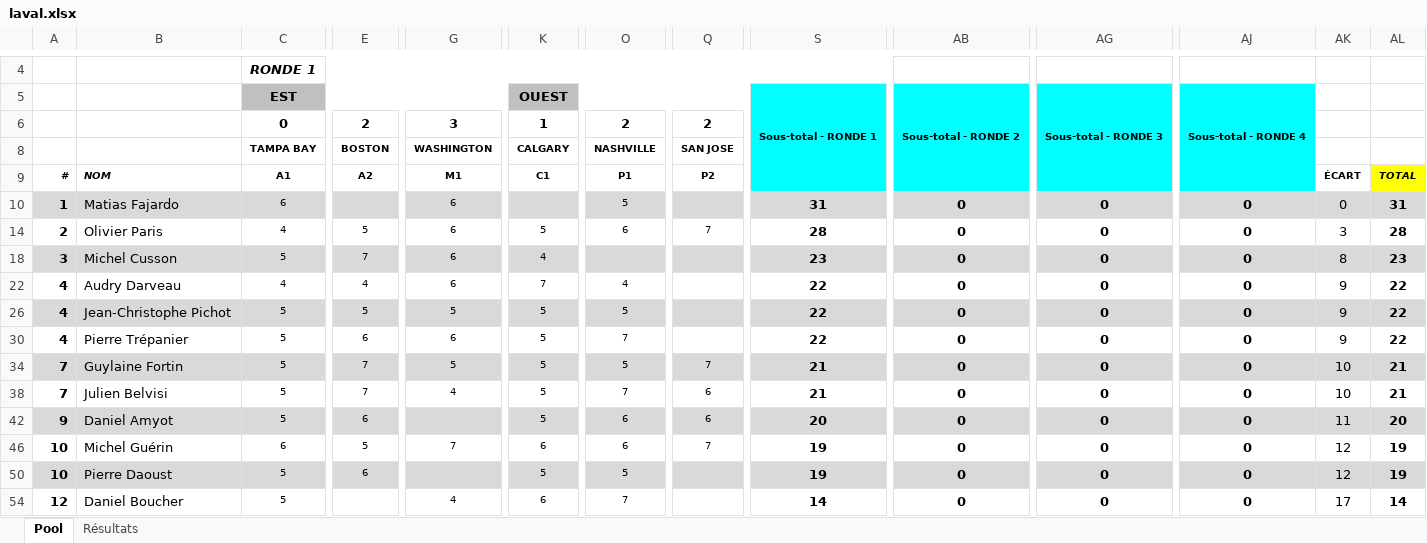
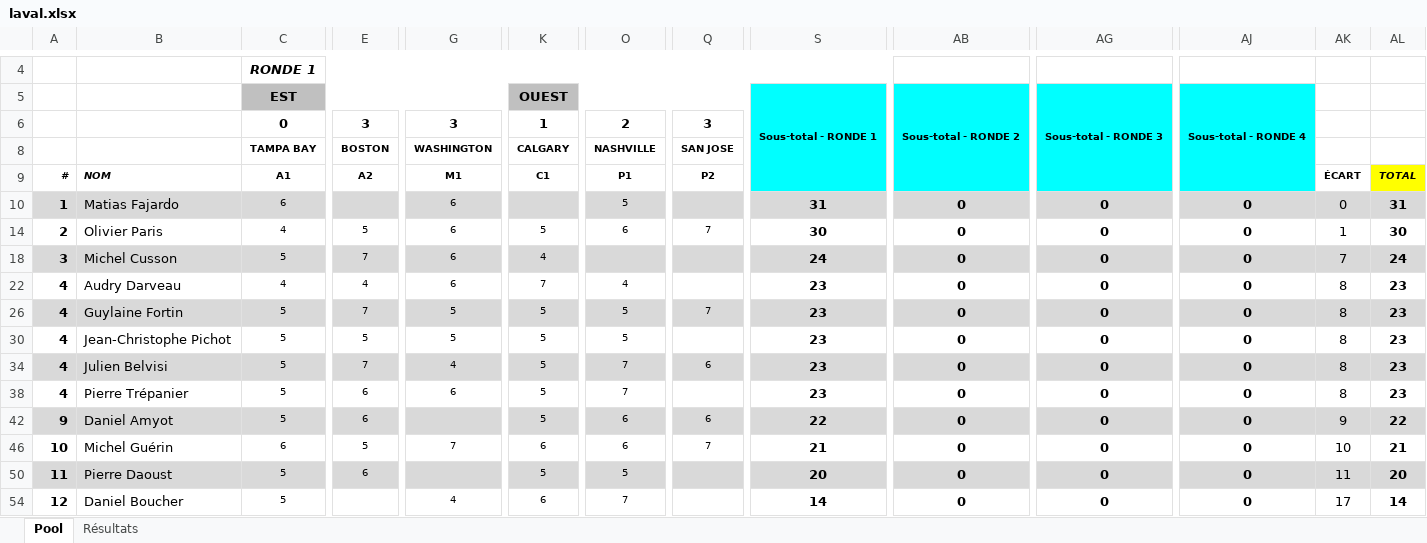
Before and after one commit to staker4/pool, an Excel workbook: laval.xlsx, sheet Pool, drawn as a sheet; only a part is shown, gaps mark what is left out; values as stored, in another font and other column widths than the file's, no borders; conditional formats not drawn; removed rows and columns are numbered as before the commit, all else as after; rows hold the shown columns only; the diff covers the shown part only; the diff names each change by its address in the sheet, - before the commit and + after, or states it on an @@ line.

```diff
--- a/laval.xlsx (sheet Pool)
+++ b/laval.xlsx (sheet Pool)
-E6: 2
+E6: 3
-Q6: 2
+Q6: 3
-S14: 28
+S14: 30
-AK14: 3
+AK14: 1
-AL14: 28
+AL14: 30
-S18: 23
+S18: 24
-AK18: 8
+AK18: 7
-AL18: 23
+AL18: 24
-S22: 22
+S22: 23
-AK22: 9
+AK22: 8
-AL22: 22
+AL22: 23
+row 26: 4 | Guylaine Fortin | 5 | 7 | 5 | 5 | 5 | 7 | 23 | 0 | 0 | 0 | 8 | 23
-A30:AL30 fill: #D9D9D9
+A30:AL30 fill: none
-S30: 22
+S30: 23
-AK30: 9
+AK30: 8
-AL30: 22
+AL30: 23
+row 34: 4 | Julien Belvisi | 5 | 7 | 4 | 5 | 7 | 6 | 23 | 0 | 0 | 0 | 8 | 23
-S38: 22
+S38: 23
-AK38: 9
+AK38: 8
-AL38: 22
+AL38: 23
-row 34: 7 | Guylaine Fortin | 5 | 7 | 5 | 5 | 5 | 7 | 21 | 0 | 0 | 0 | 10 | 21
-row 38: 7 | Julien Belvisi | 5 | 7 | 4 | 5 | 7 | 6 | 21 | 0 | 0 | 0 | 10 | 21
-S42: 20
+S42: 22
-AK42: 11
+AK42: 9
-AL42: 20
+AL42: 22
-S46: 19
+S46: 21
-AK46: 12
+AK46: 10
-AL46: 19
+AL46: 21
-A50: 10
+A50: 11
-S50: 19
+S50: 20
-AK50: 12
+AK50: 11
-AL50: 19
+AL50: 20
```
Also changed, not shown: 3 added rows, 3 removed rows, 19 edited cells and cell formats elsewhere in this sheet, sheet Résultats, formulas that keep their value, hidden cells, 1 other file.
